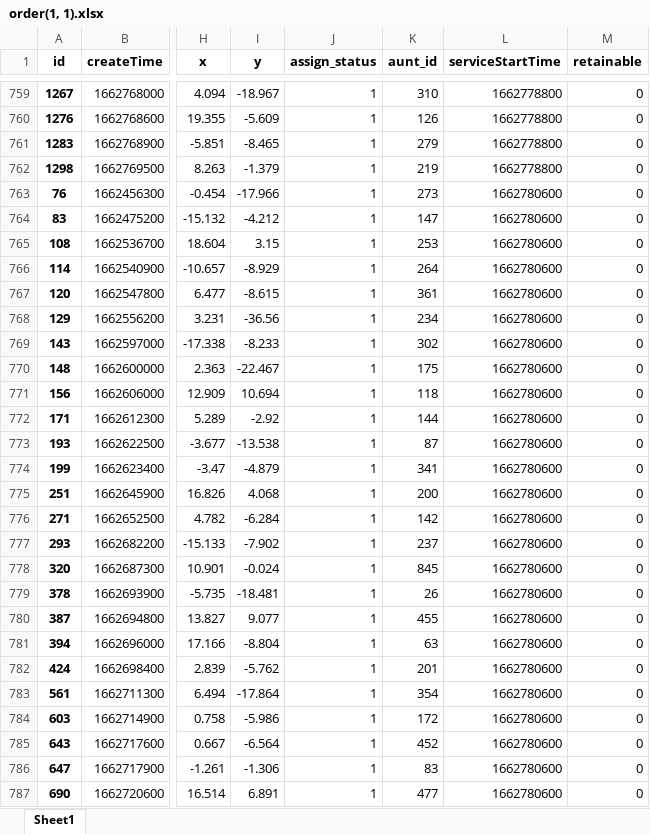
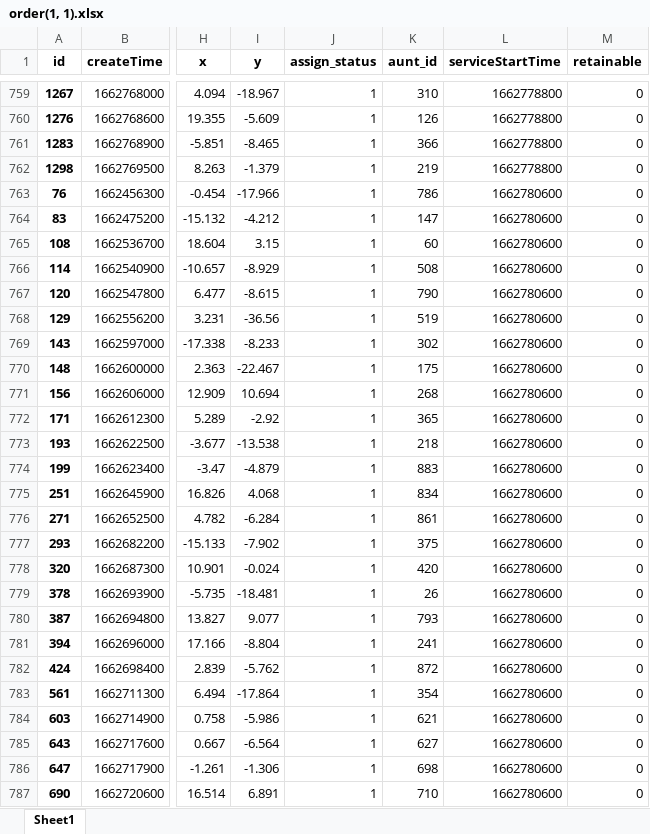
Before and after one commit to DSM-DSM/MathorCup, an Excel workbook: data/1.1/order(1, 1).xlsx, sheet Sheet1, drawn as a sheet; only a part is shown, gaps mark what is left out; values as stored, in another font and other column widths than the file's, no borders; the diff covers the shown part only; the diff names each change by its address in the sheet, - before the commit and + after, or states it on an @@ line.

```diff
--- a/data/1.1/order(1, 1).xlsx (sheet Sheet1)
+++ b/data/1.1/order(1, 1).xlsx (sheet Sheet1)
-K761 (aunt_id): 279
+K761 (aunt_id): 366
-K763 (aunt_id): 273
+K763 (aunt_id): 786
-K765 (aunt_id): 253
+K765 (aunt_id): 60
-K766 (aunt_id): 264
+K766 (aunt_id): 508
-K767 (aunt_id): 361
+K767 (aunt_id): 790
-K768 (aunt_id): 234
+K768 (aunt_id): 519
-K771 (aunt_id): 118
+K771 (aunt_id): 268
-K772 (aunt_id): 144
+K772 (aunt_id): 365
-K773 (aunt_id): 87
+K773 (aunt_id): 218
-K774 (aunt_id): 341
+K774 (aunt_id): 883
-K775 (aunt_id): 200
+K775 (aunt_id): 834
-K776 (aunt_id): 142
+K776 (aunt_id): 861
-K777 (aunt_id): 237
+K777 (aunt_id): 375
-K778 (aunt_id): 845
+K778 (aunt_id): 420
-K780 (aunt_id): 455
+K780 (aunt_id): 793
-K781 (aunt_id): 63
+K781 (aunt_id): 241
-K782 (aunt_id): 201
+K782 (aunt_id): 872
-K784 (aunt_id): 172
+K784 (aunt_id): 621
-K785 (aunt_id): 452
+K785 (aunt_id): 627
-K786 (aunt_id): 83
+K786 (aunt_id): 698
-K787 (aunt_id): 477
+K787 (aunt_id): 710
```
Also changed, not shown: 1542 edited cells elsewhere in this sheet, data/1.1/aunt(1, 1).xlsx, data/1.1/aunt(2, 2).xlsx, 2 other files.
